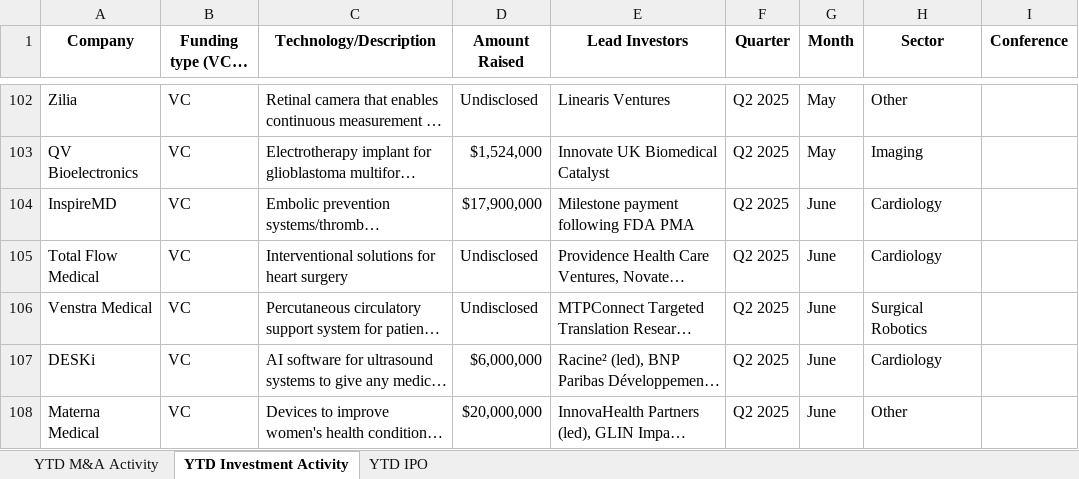
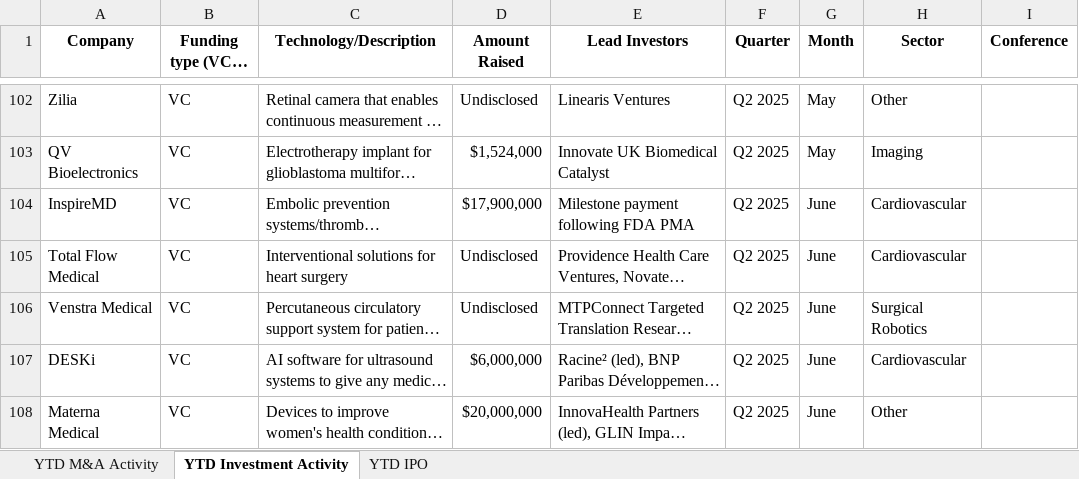
Before and after one commit to hperic1/medtech-dashboard, an Excel workbook: MedTech_Deals.xlsx, sheet YTD Investment Activity, drawn as a sheet; only a part is shown, gaps mark what is left out; long unchanged cells end in …; values as stored, in another font and other column widths than the file's, no borders; the diff covers the shown part only; the diff names each change by its address in the sheet, - before the commit and + after, or states it on an @@ line.

```diff
--- a/MedTech_Deals.xlsx (sheet YTD Investment Activity)
+++ b/MedTech_Deals.xlsx (sheet YTD Investment Activity)
-H104:H105 (Sector): Cardiology
+H104:H105 (Sector): Cardiovascular
-H107 (Sector): Cardiology
+H107 (Sector): Cardiovascular
```
Also changed, not shown: 29 edited cells elsewhere in this sheet, sheet YTD M&A Activity, sheet YTD IPO, 1 other file.
